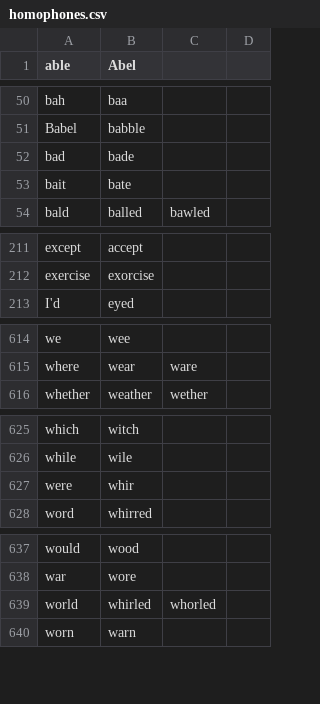
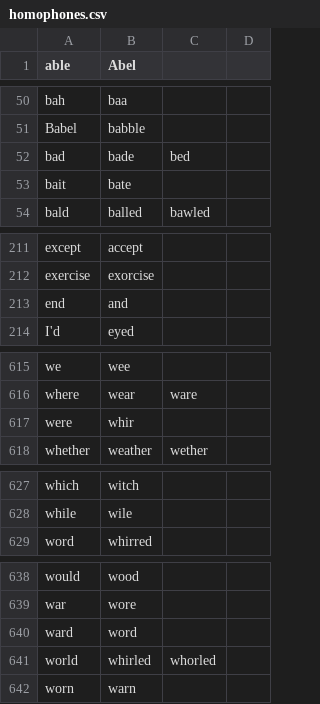
Before and after one commit to code-n-cool/social-community, a CSV file: code/homophones.csv, drawn as a sheet; only a part is shown, gaps mark what is left out.

Commit message:
Add more words to homophones (#577)

```diff
--- a/code/homophones.csv
+++ b/code/homophones.csv
@@ -51,3 +51,3 @@ bah,baa
 Babel,babble
-bad,bade
+bad,bade,bed
 bait,bate
@@ -212,2 +212,3 @@ except,accept
 exercise,exorcise
+end,and
 I'd,eyed
@@ -615,2 +616,3 @@ we,wee
 where,wear,ware
+were,whir
 whether,weather,wether
@@ -626,3 +628,2 @@ which,witch
 while,wile
-were,whir
 word,whirred
@@ -638,2 +639,3 @@ would,wood
 war,wore
+ward,word
 world,whirled,whorled
```
